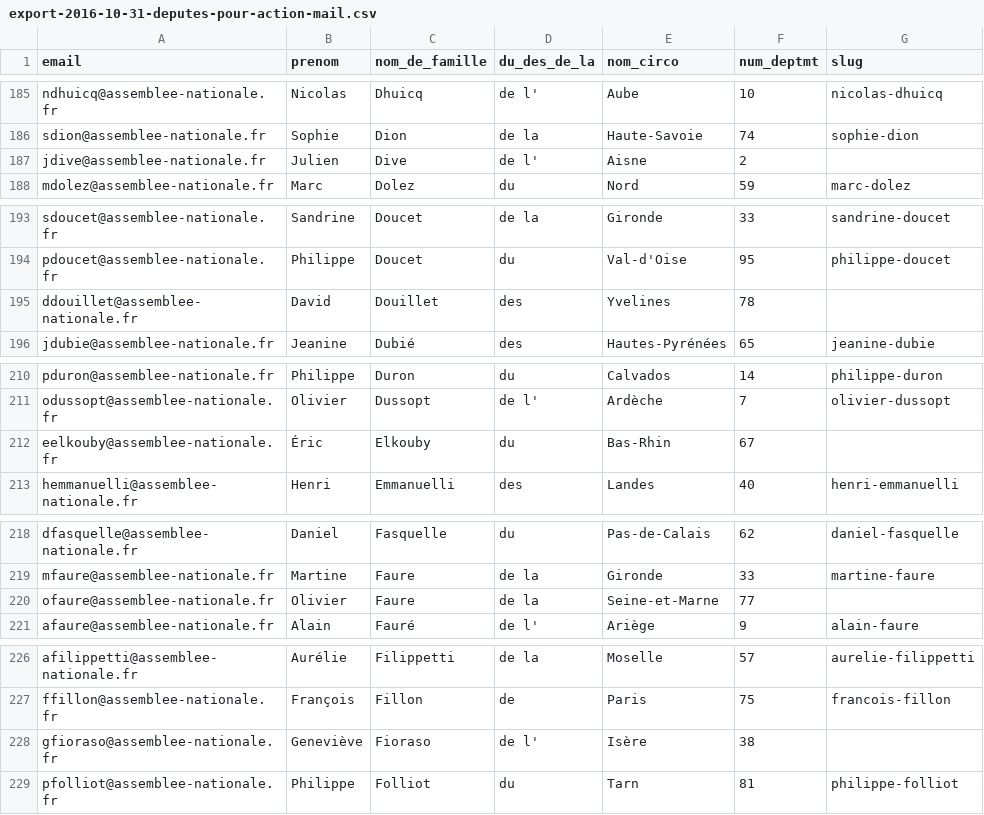
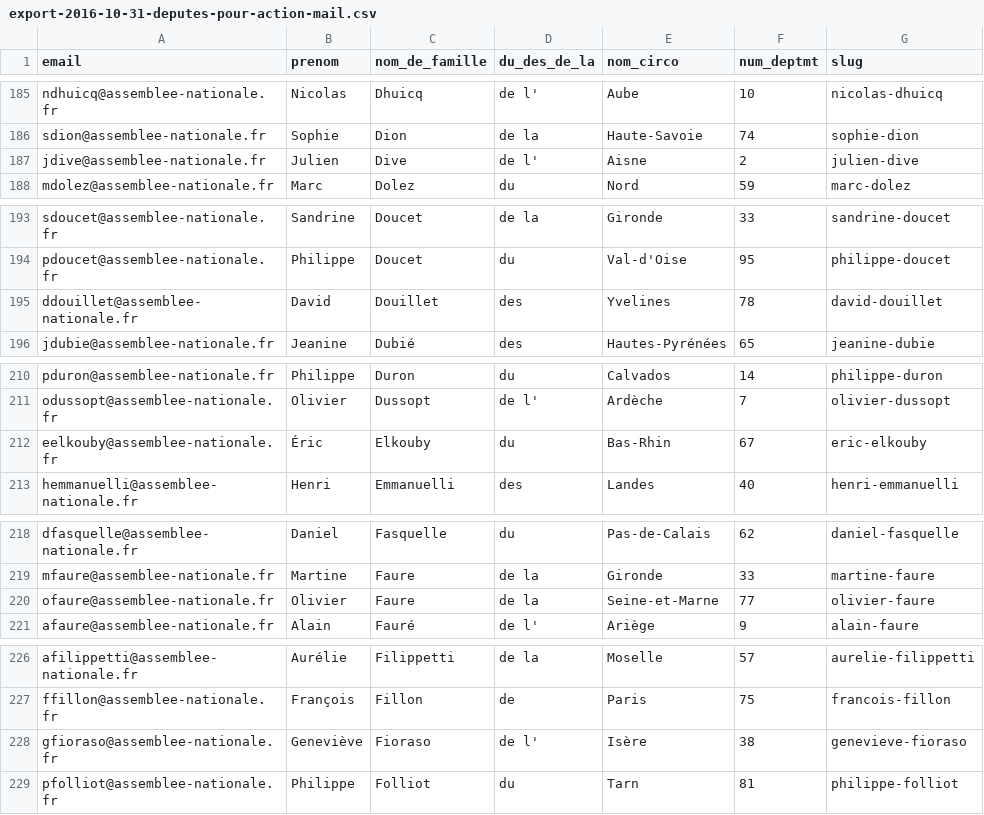
Before and after one commit to jkitching/msender, a CSV file: donnees-dept/export-2016-10-31-deputes-pour-action-mail.csv, drawn as a sheet; only a part is shown, gaps mark what is left out; the diff covers the shown part only.

```diff
--- a/donnees-dept/export-2016-10-31-deputes-pour-action-mail.csv
+++ b/donnees-dept/export-2016-10-31-deputes-pour-action-mail.csv
@@ -186,3 +186,3 @@ ndhuicq@assemblee-nationale.fr,Nicolas,Dhuicq,de l',Aube,10,nicolas-dhuicq
 sdion@assemblee-nationale.fr,Sophie,Dion,de la,Haute-Savoie,74,sophie-dion
-jdive@assemblee-nationale.fr,Julien,Dive,de l',Aisne,2,
+jdive@assemblee-nationale.fr,Julien,Dive,de l',Aisne,2,julien-dive
 mdolez@assemblee-nationale.fr,Marc,Dolez,du,Nord,59,marc-dolez
@@ -194,3 +194,3 @@ sdoucet@assemblee-nationale.fr,Sandrine,Doucet,de la,Gironde,33,sandrine-doucet
 pdoucet@assemblee-nationale.fr,Philippe,Doucet,du,Val-d'Oise,95,philippe-doucet
-ddouillet@assemblee-nationale.fr,David,Douillet,des,Yvelines,78,
+ddouillet@assemblee-nationale.fr,David,Douillet,des,Yvelines,78,david-douillet
 jdubie@assemblee-nationale.fr,Jeanine,Dubié,des,Hautes-Pyrénées,65,jeanine-dubie
@@ -211,3 +211,3 @@ pduron@assemblee-nationale.fr,Philippe,Duron,du,Calvados,14,philippe-duron
 odussopt@assemblee-nationale.fr,Olivier,Dussopt,de l',Ardèche,7,olivier-dussopt
-eelkouby@assemblee-nationale.fr,Éric,Elkouby,du,Bas-Rhin,67,
+eelkouby@assemblee-nationale.fr,Éric,Elkouby,du,Bas-Rhin,67,eric-elkouby
 hemmanuelli@assemblee-nationale.fr,Henri,Emmanuelli,des,Landes,40,henri-emmanuelli
@@ -219,3 +219,3 @@ dfasquelle@assemblee-nationale.fr,Daniel,Fasquelle,du,Pas-de-Calais,62,daniel-fa
 mfaure@assemblee-nationale.fr,Martine,Faure,de la,Gironde,33,martine-faure
-ofaure@assemblee-nationale.fr,Olivier,Faure,de la,Seine-et-Marne,77,
+ofaure@assemblee-nationale.fr,Olivier,Faure,de la,Seine-et-Marne,77,olivier-faure
 afaure@assemblee-nationale.fr,Alain,Fauré,de l',Ariège,9,alain-faure
@@ -227,3 +227,3 @@ afilippetti@assemblee-nationale.fr,Aurélie,Filippetti,de la,Moselle,57,aurelie-
 ffillon@assemblee-nationale.fr,François,Fillon,de,Paris,75,francois-fillon
-gfioraso@assemblee-nationale.fr,Geneviève,Fioraso,de l',Isère,38,
+gfioraso@assemblee-nationale.fr,Geneviève,Fioraso,de l',Isère,38,genevieve-fioraso
 pfolliot@assemblee-nationale.fr,Philippe,Folliot,du,Tarn,81,philippe-folliot
```
Also changed, not shown: 2 removed rows and 23 edited cells elsewhere in this file, 2 other files.
